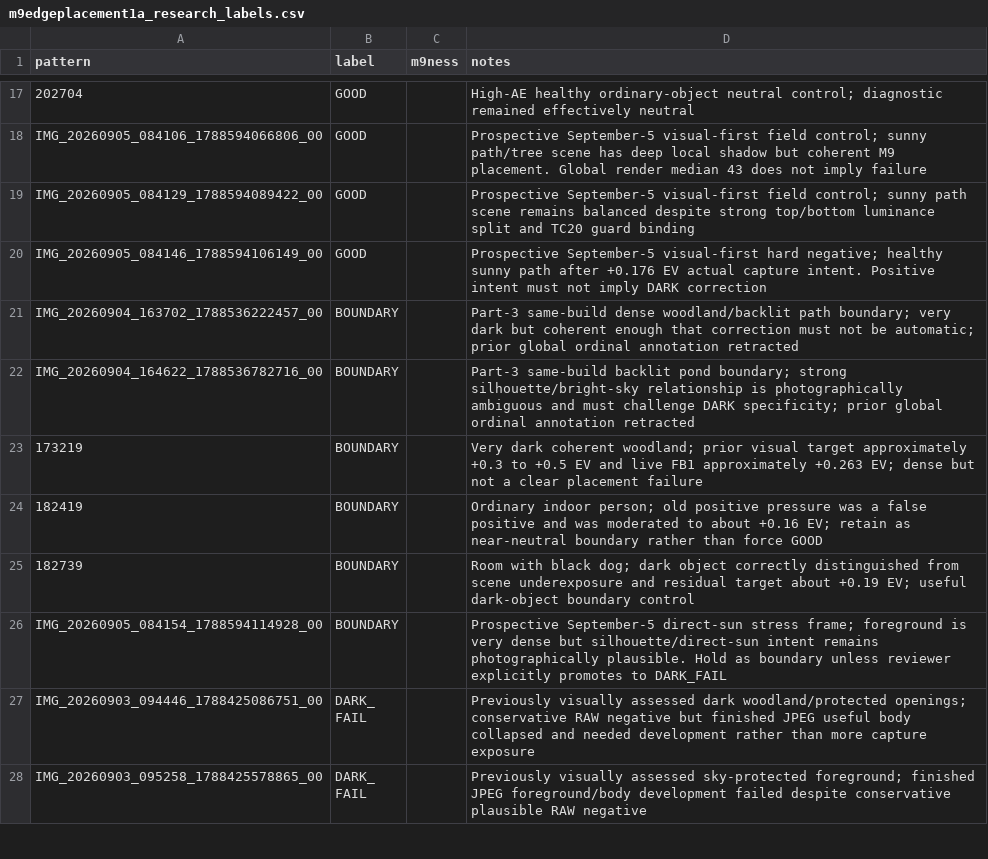
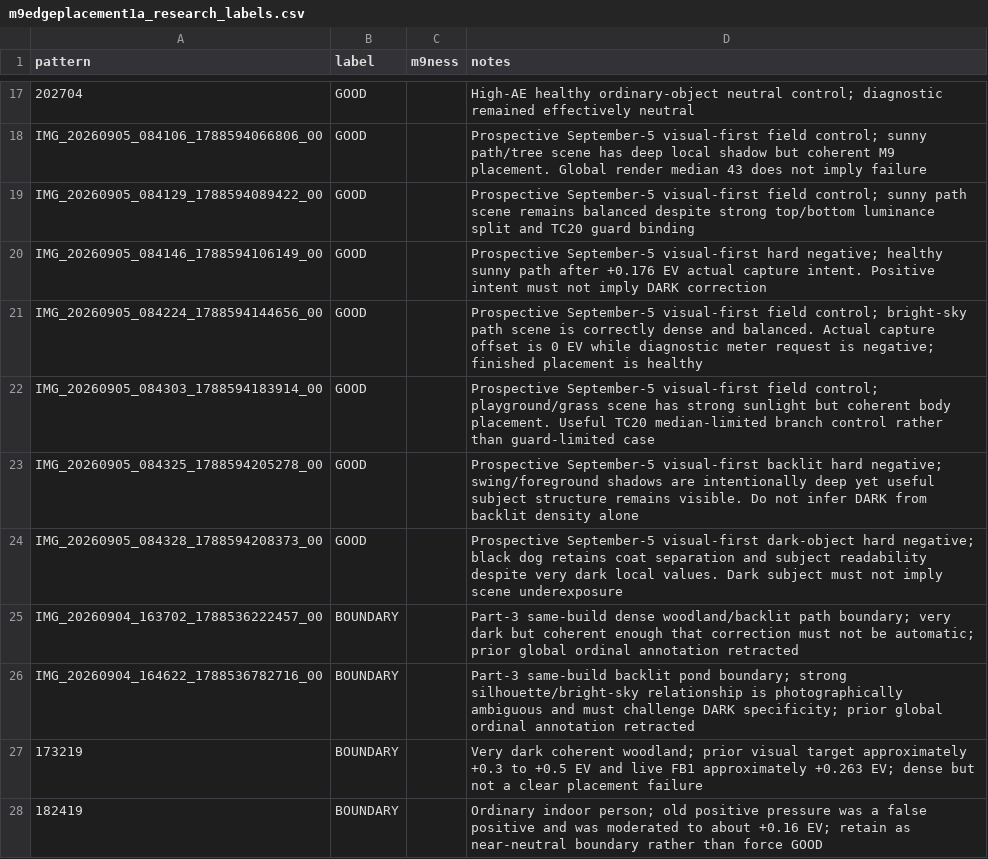
Before and after one commit to mwilliams455/M9Camera_refresh, a CSV file: research/m9edgeplacement1a_research_labels.csv, drawn as a sheet; only a part is shown, gaps mark what is left out; the shorter side is filled out with more unchanged rows; the diff names each change by its address in the sheet, - before the commit and + after, or states it on an @@ line.

Commit message:
Add September 5 prospective GOOD controls

```diff
--- a/research/m9edgeplacement1a_research_labels.csv
+++ b/research/m9edgeplacement1a_research_labels.csv
+row 21: IMG_20260905_084224_1788594144656_00 | GOOD |  | Prospective September-5 visual-first field control; bright-sky path scene is correctly dense and balanced. Actual capture offset is 0 EV while diagnostic meter request is negative; finished placement is healthy
+row 22: IMG_20260905_084303_1788594183914_00 | GOOD |  | Prospective September-5 visual-first field control; playground/grass scene has strong sunlight but coherent body placement. Useful TC20 median-limited branch control rather than guard-limited case
+row 23: IMG_20260905_084325_1788594205278_00 | GOOD |  | Prospective September-5 visual-first backlit hard negative; swing/foreground shadows are intentionally deep yet useful subject structure remains visible. Do not infer DARK from backlit density alone
+row 24: IMG_20260905_084328_1788594208373_00 | GOOD |  | Prospective September-5 visual-first dark-object hard negative; black dog retains coat separation and subject readability despite very dark local values. Dark subject must not imply scene underexposure
```
